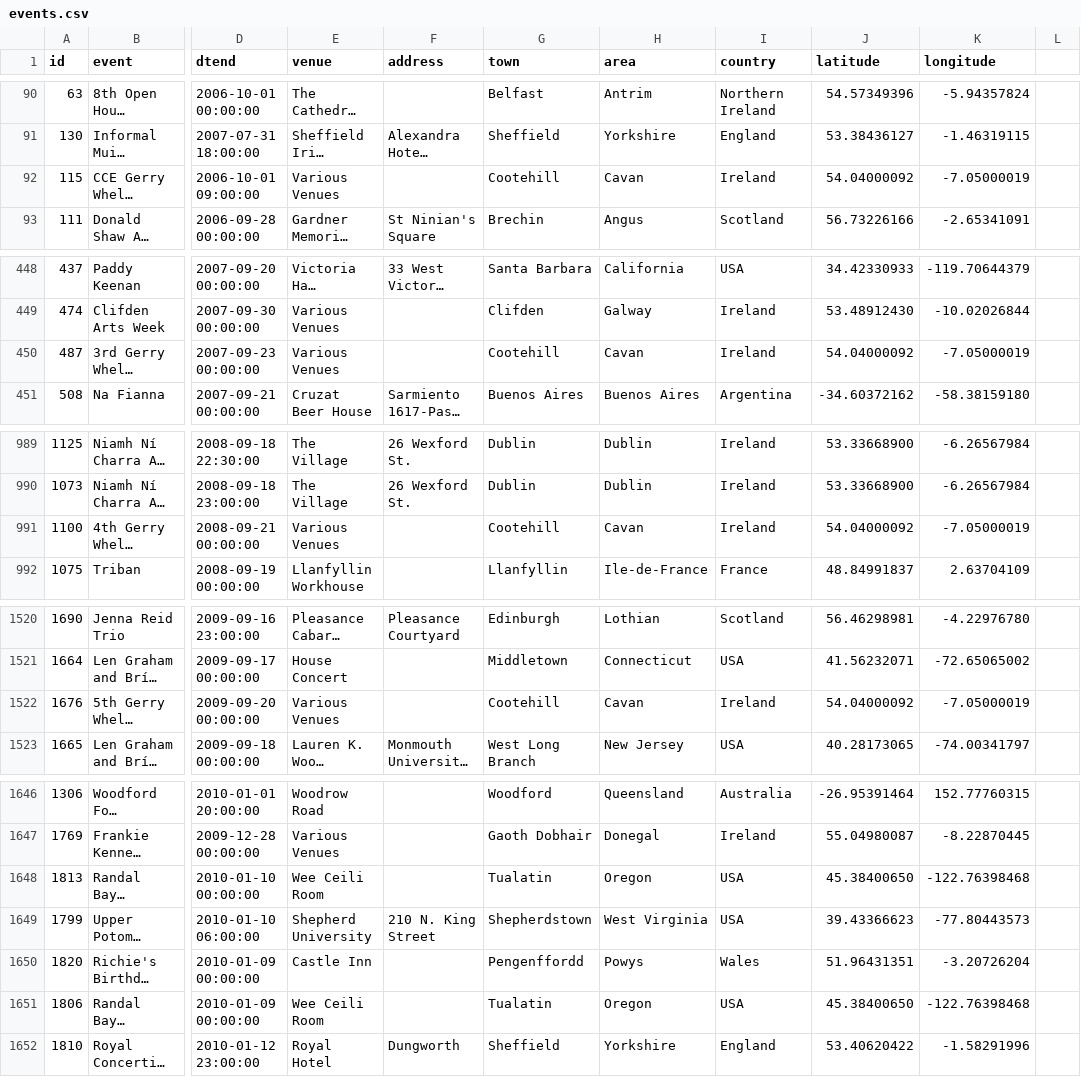
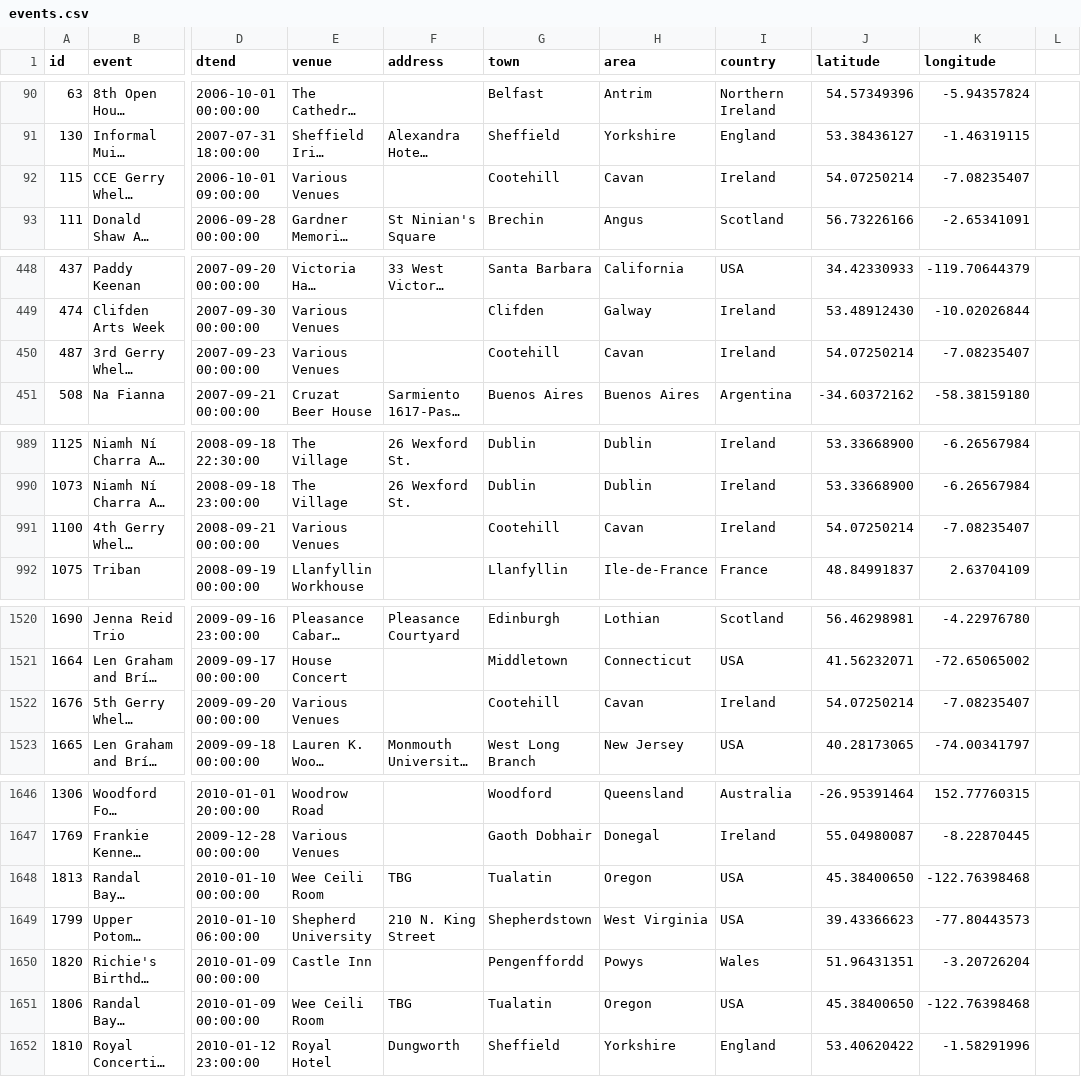
Before and after one commit to adactio/TheSession-data, a CSV file: csv/events.csv, drawn as a sheet; only a part is shown, gaps mark what is left out; long unchanged cells end in …; the diff covers the shown part only; the diff names each change by its address in the sheet, - before the commit and + after, or states it on an @@ line.

```diff
--- a/csv/events.csv
+++ b/csv/events.csv
-J92 (latitude): 54.04000092
+J92 (latitude): 54.07250214
-K92 (longitude): -7.05000019
+K92 (longitude): -7.08235407
-J450 (latitude): 54.04000092
+J450 (latitude): 54.07250214
-K450 (longitude): -7.05000019
+K450 (longitude): -7.08235407
-J991 (latitude): 54.04000092
+J991 (latitude): 54.07250214
-K991 (longitude): -7.05000019
+K991 (longitude): -7.08235407
-J1522 (latitude): 54.04000092
+J1522 (latitude): 54.07250214
-K1522 (longitude): -7.05000019
+K1522 (longitude): -7.08235407
-F1648 (address): (empty)
+F1648 (address): TBG
-F1651 (address): (empty)
+F1651 (address): TBG
```
Also changed, not shown: 10 added rows and 31 edited cells elsewhere in this file, csv/sessions.csv, 1 other file.
